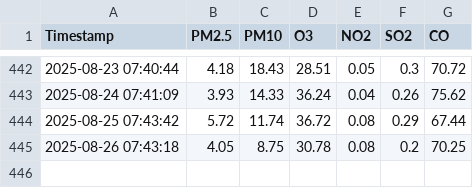
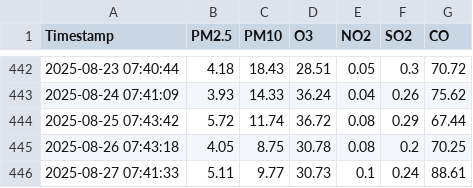
Before and after one commit to foxy-dev1/air-quality, a CSV file: air_quality_data.csv, drawn as a sheet; only a part is shown, gaps mark what is left out.

Commit message:
Add generated CSV file

```diff
--- a/air_quality_data.csv
+++ b/air_quality_data.csv
@@ -445 +445,2 @@ Timestamp,PM2.5,PM10,O3,NO2,SO2,CO
 2025-08-26 07:43:18,4.05,8.75,30.78,0.08,0.2,70.25
+2025-08-27 07:41:33,5.11,9.77,30.73,0.1,0.24,88.61
```
